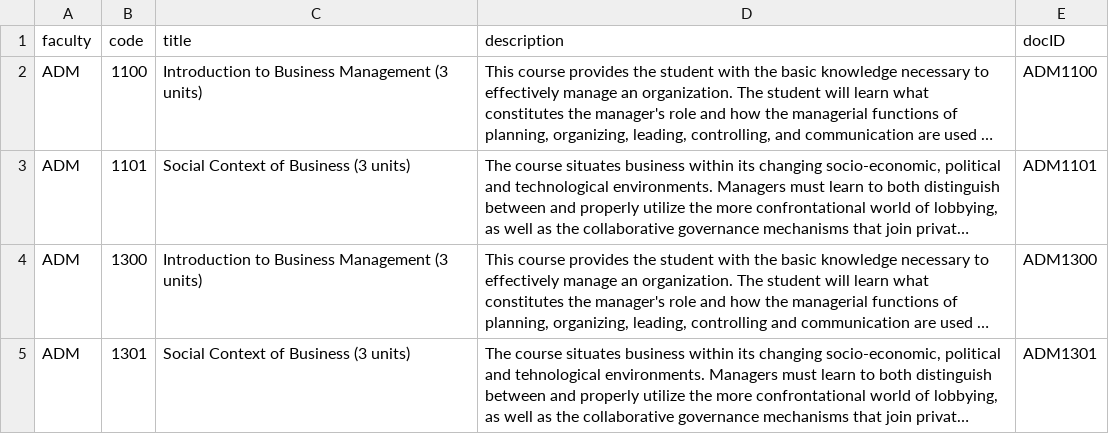
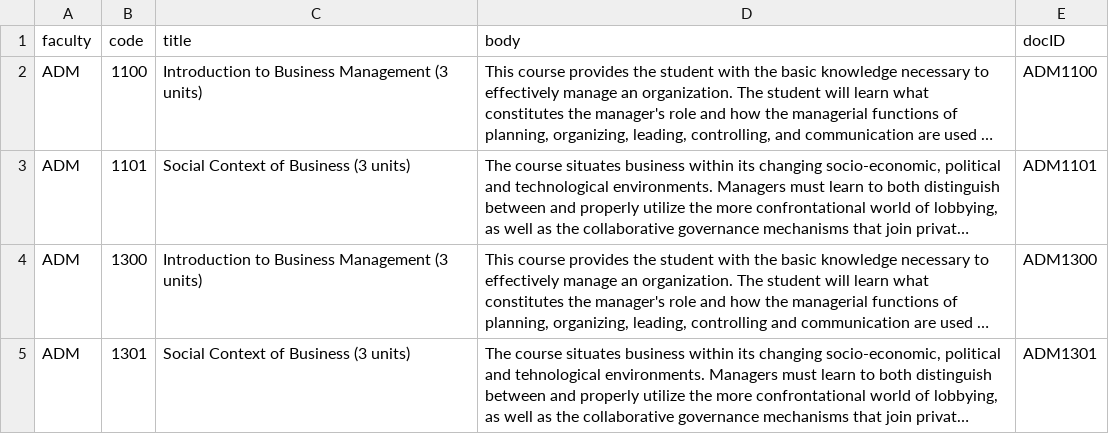
Before and after one commit to Quang-Vinh/Search-Engine, a CSV file: collections/processed/UofO_Courses_preprocessed.csv, drawn as a sheet; only a part is shown; long unchanged cells end in …; the diff names each change by its address in the sheet, - before the commit and + after, or states it on an @@ line.

```diff
--- a/collections/processed/UofO_Courses_preprocessed.csv
+++ b/collections/processed/UofO_Courses_preprocessed.csv
-D1: description
+D1: body
```
Also changed, not shown: 6 other files.
